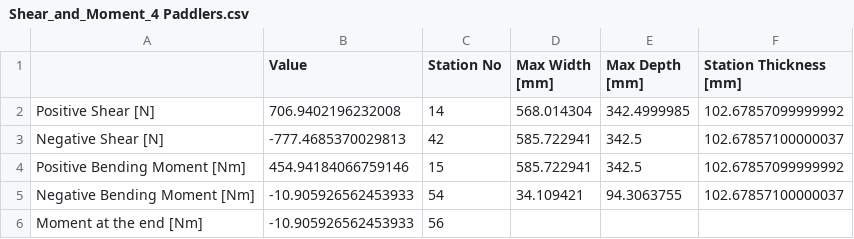
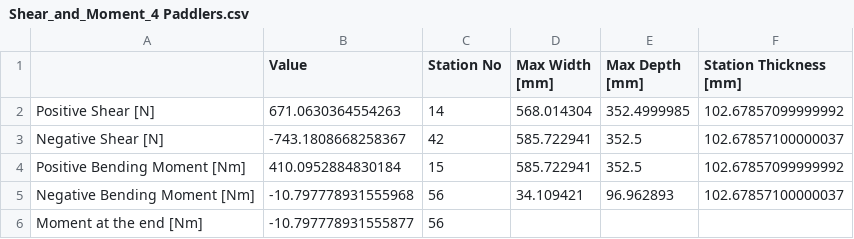
Before and after one commit to UWaterlooConcreteCanoe/Structural_Analysis, a CSV file: data/Shear_and_Moment_4 Paddlers.csv, drawn as a sheet.

```diff
--- a/data/Shear_and_Moment_4 Paddlers.csv
+++ b/data/Shear_and_Moment_4 Paddlers.csv
@@ -1,6 +1,6 @@
 ,Value,Station No,Max Width [mm],Max Depth [mm],Station Thickness [mm]
-Positive Shear [N],706.9402196232008,14,568.014304,342.4999985,102.67857099999992
-Negative Shear [N],-777.4685370029813,42,585.722941,342.5,102.67857100000037
-Positive Bending Moment [Nm],454.94184066759146,15,585.722941,342.5,102.67857099999992
-Negative Bending Moment [Nm],-10.905926562453933,54,34.109421,94.3063755,102.67857100000037
-Moment at the end [Nm],-10.905926562453933,56,,,
+Positive Shear [N],671.0630364554263,14,568.014304,352.4999985,102.67857099999992
+Negative Shear [N],-743.1808668258367,42,585.722941,352.5,102.67857100000037
+Positive Bending Moment [Nm],410.0952884830184,15,585.722941,352.5,102.67857099999992
+Negative Bending Moment [Nm],-10.797778931555968,56,34.109421,96.962893,102.67857100000037
+Moment at the end [Nm],-10.797778931555877,56,,,
```
Also changed, not shown: 3 other files.
